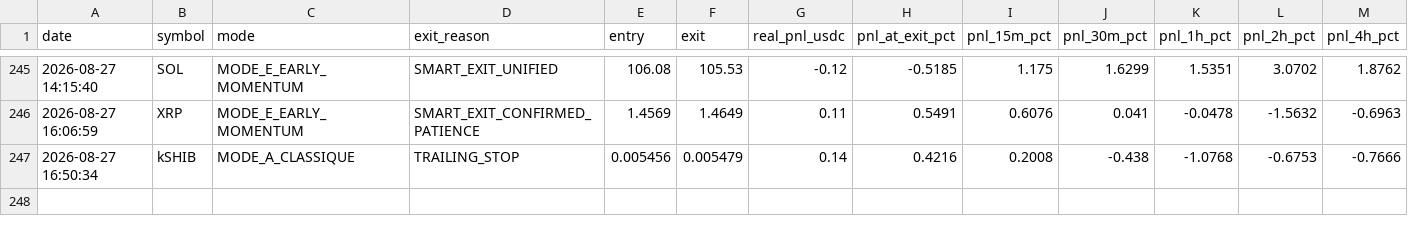
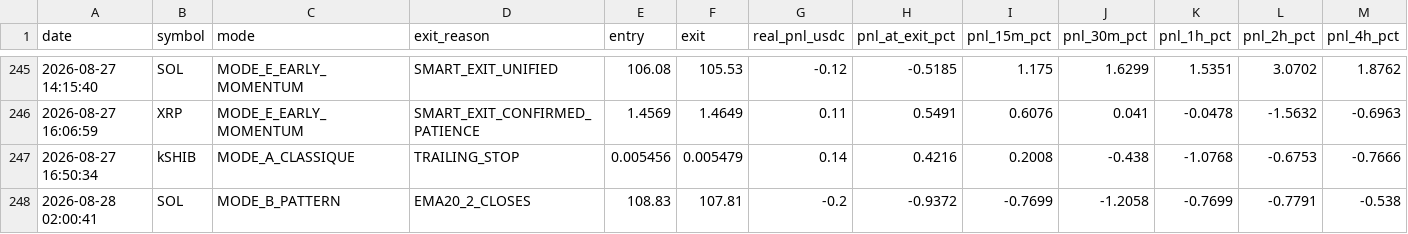
Before and after one commit to frisoo70-ux/trading-bot-data, a CSV file: bot-data/post_trade_analysis.csv, drawn as a sheet; only a part is shown, gaps mark what is left out; rows hold the shown columns only; the diff names each change by its address in the sheet, - before the commit and + after, or states it on an @@ line.

Commit message:
Bot data backup: post_trade_analysis.csv

```diff
--- a/bot-data/post_trade_analysis.csv
+++ b/bot-data/post_trade_analysis.csv
+row 248: 2026-08-28 02:00:41 | SOL | MODE_B_PATTERN | EMA20_2_CLOSES | 108.83 | 107.81 | -0.2 | -0.9372 | -0.7699 | -1.2058 | -0.7699 | -0.7791 | -0.538
```
